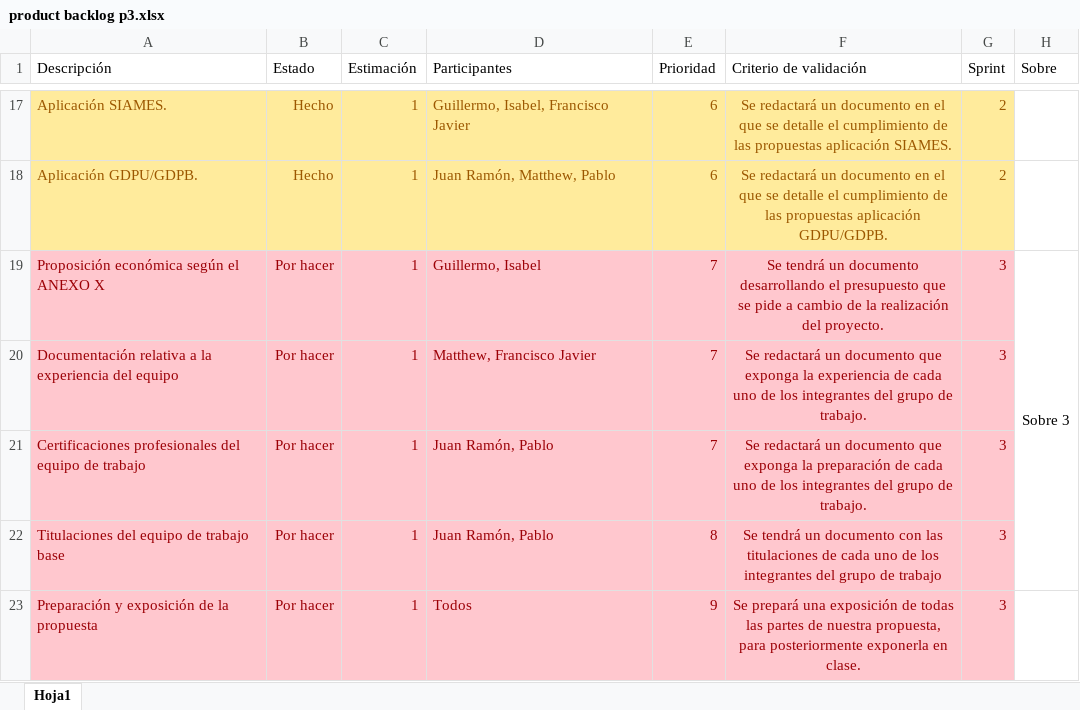
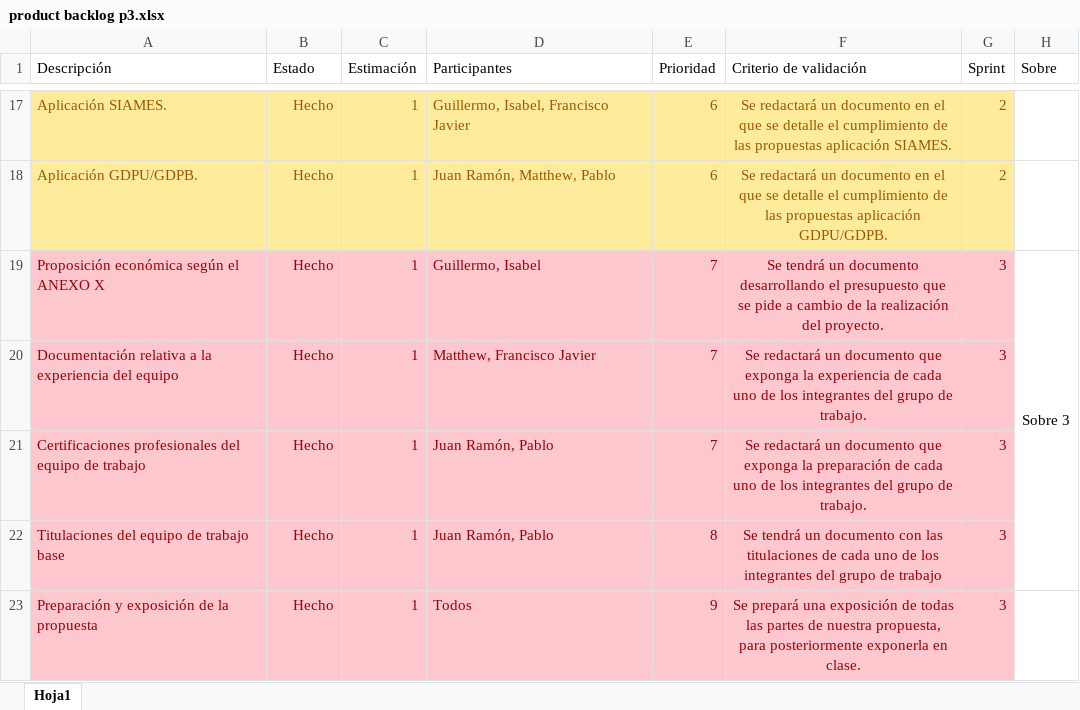
Before and after one commit to iarrans/psg1practicas, an Excel workbook: product backlog p3.xlsx, sheet Hoja1, drawn as a sheet; only a part is shown, gaps mark what is left out; values as stored, in another font and other column widths than the file's, no borders; the diff names each change by its address in the sheet, - before the commit and + after, or states it on an @@ line.

```diff
--- a/product backlog p3.xlsx (sheet Hoja1)
+++ b/product backlog p3.xlsx (sheet Hoja1)
-B19:B23 (Estado): Por hacer
+B19:B23 (Estado): Hecho
```
Also changed, not shown: 1 other file.
